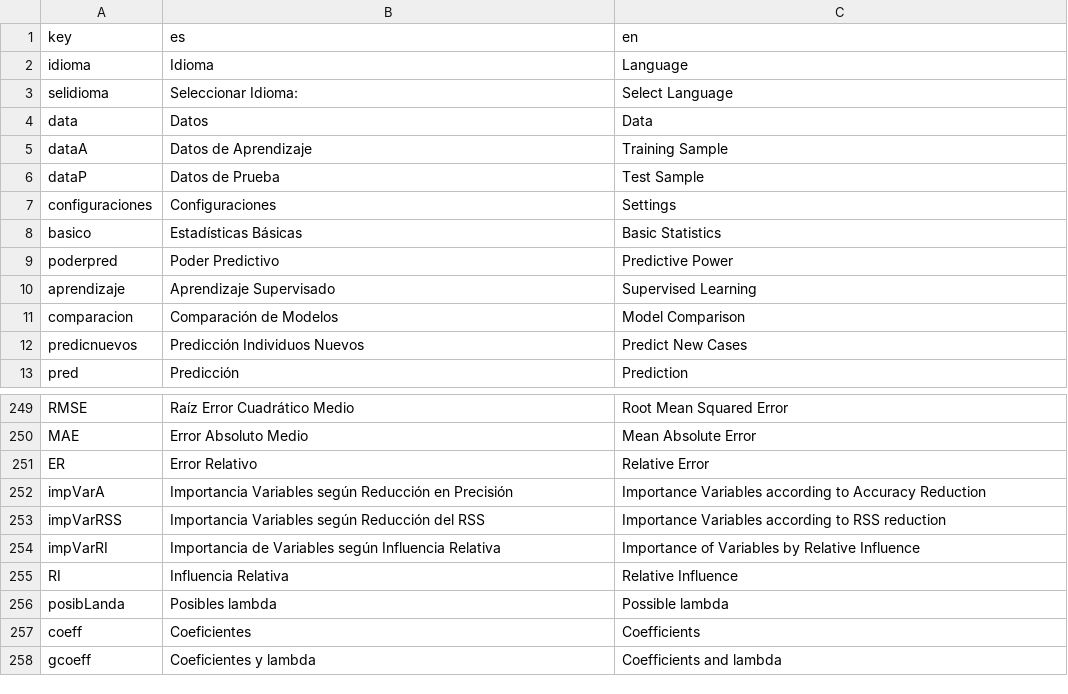
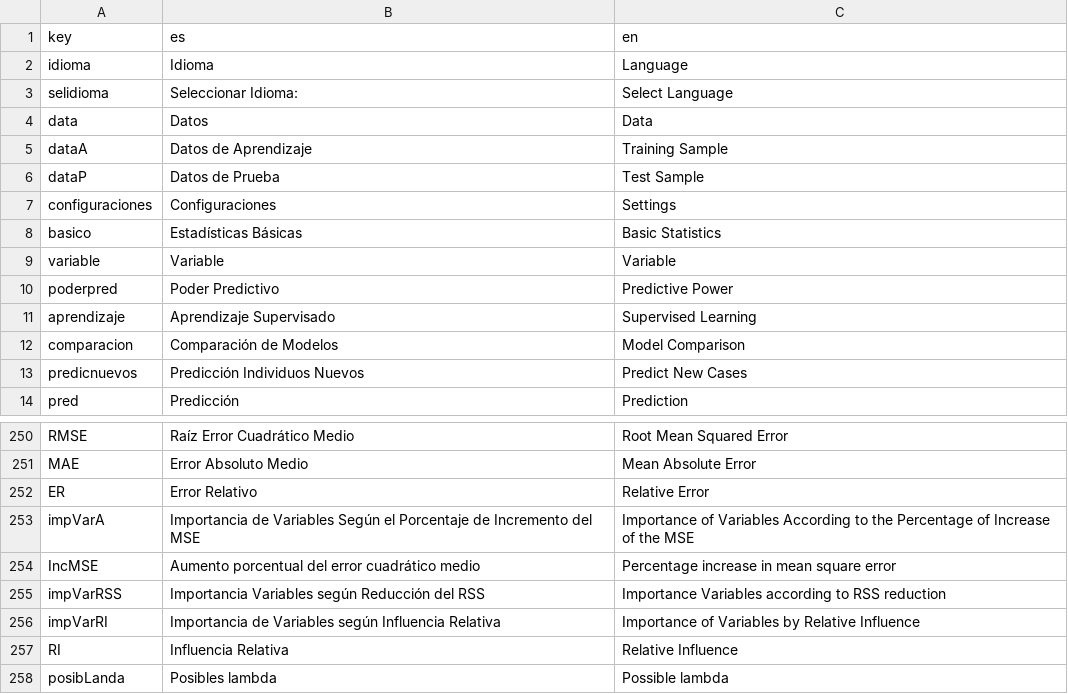
Before and after one commit to PROMiDAT/regressoR, a CSV file: inst/app/lang/diccionario.csv, drawn as a sheet; only a part is shown, gaps mark what is left out; the shorter side is filled out with more unchanged rows.

Commit message:
Actualizar grafico importancia variable. No terminado

```diff
--- a/inst/app/lang/diccionario.csv
+++ b/inst/app/lang/diccionario.csv
@@ -8,2 +8,3 @@ configuraciones;Configuraciones;Settings
 basico;Estadísticas Básicas;Basic Statistics
+variable;Variable;Variable
 poderpred;Poder Predictivo;Predictive Power
@@ -251,3 +252,4 @@ MAE;Error Absoluto Medio;Mean Absolute Error
 ER;Error Relativo;Relative Error
-impVarA;Importancia Variables según Reducción en Precisión;Importance Variables according to Accuracy Reduction
+impVarA;Importancia de Variables Según el Porcentaje de Incremento del MSE;Importance of Variables According to the Percentage of Increase of the MSE
+IncMSE;Aumento porcentual del error cuadrático medio;Percentage increase in mean square error
 impVarRSS;Importancia Variables según Reducción del RSS;Importance Variables according to RSS reduction
```
Also changed, not shown: 3 other files.
